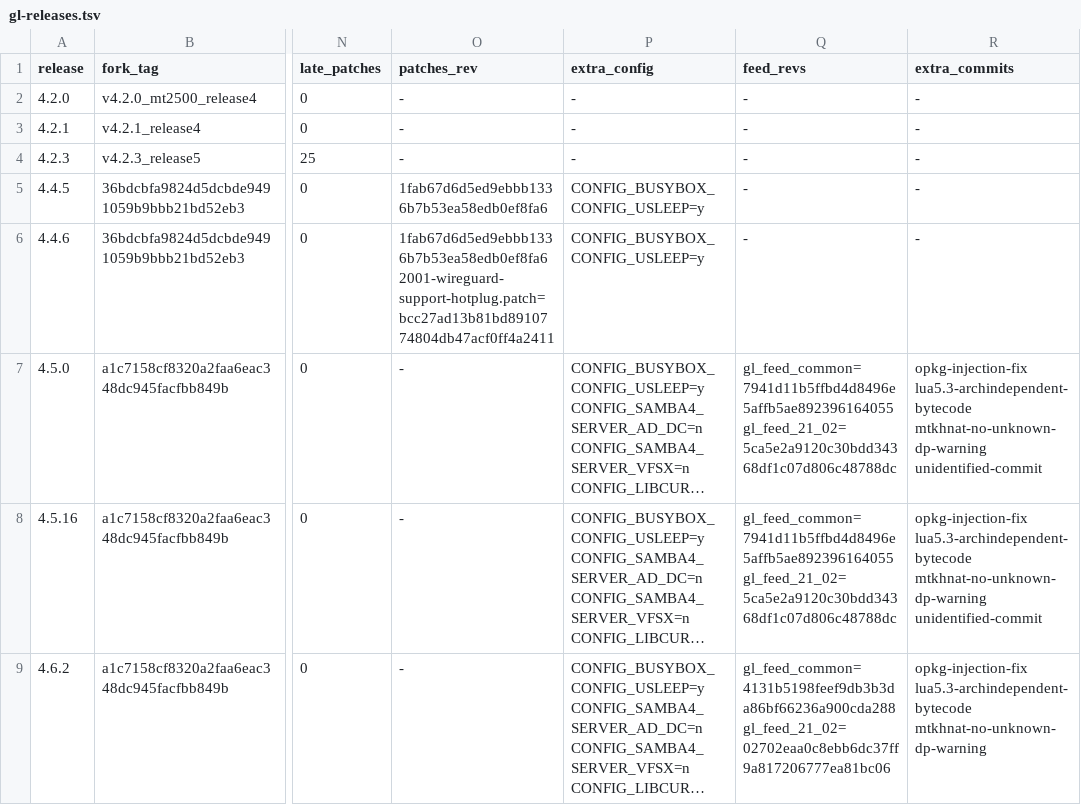
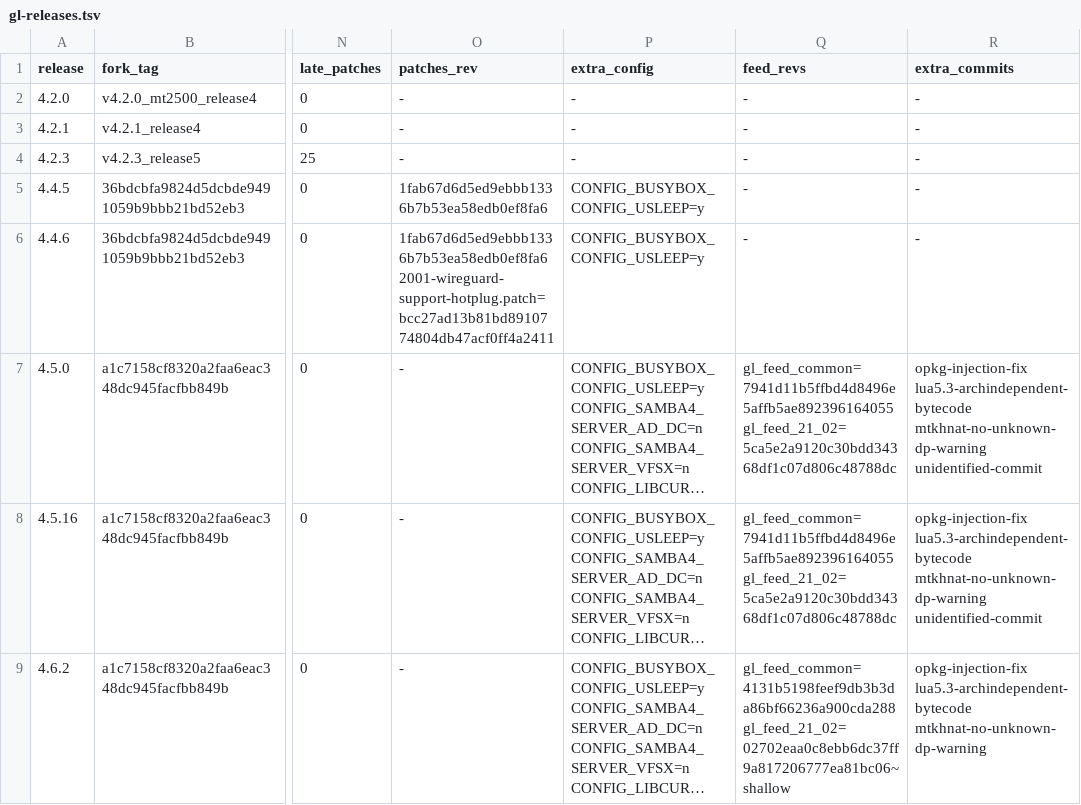
Before and after one commit to kduvekot/gl.inet-mt2500a, a TSV file: openwrt/gl-releases.tsv, drawn as a sheet; only a part is shown, gaps mark what is left out; long unchanged cells end in …; the diff names each change by its address in the sheet, - before the commit and + after, or states it on an @@ line.

```diff
--- a/openwrt/gl-releases.tsv
+++ b/openwrt/gl-releases.tsv
-Q9 (feed_revs): gl_feed_common=4131b5198feef9db3b3da86bf66236a900cda288 gl_feed_21_02=02702eaa0c8ebb6dc37ff9a817206777ea81bc06
+Q9 (feed_revs): gl_feed_common=4131b5198feef9db3b3da86bf66236a900cda288 gl_feed_21_02=02702eaa0c8ebb6dc37ff9a817206777ea81bc06~shallow
```
Also changed, not shown: 1 other file.
